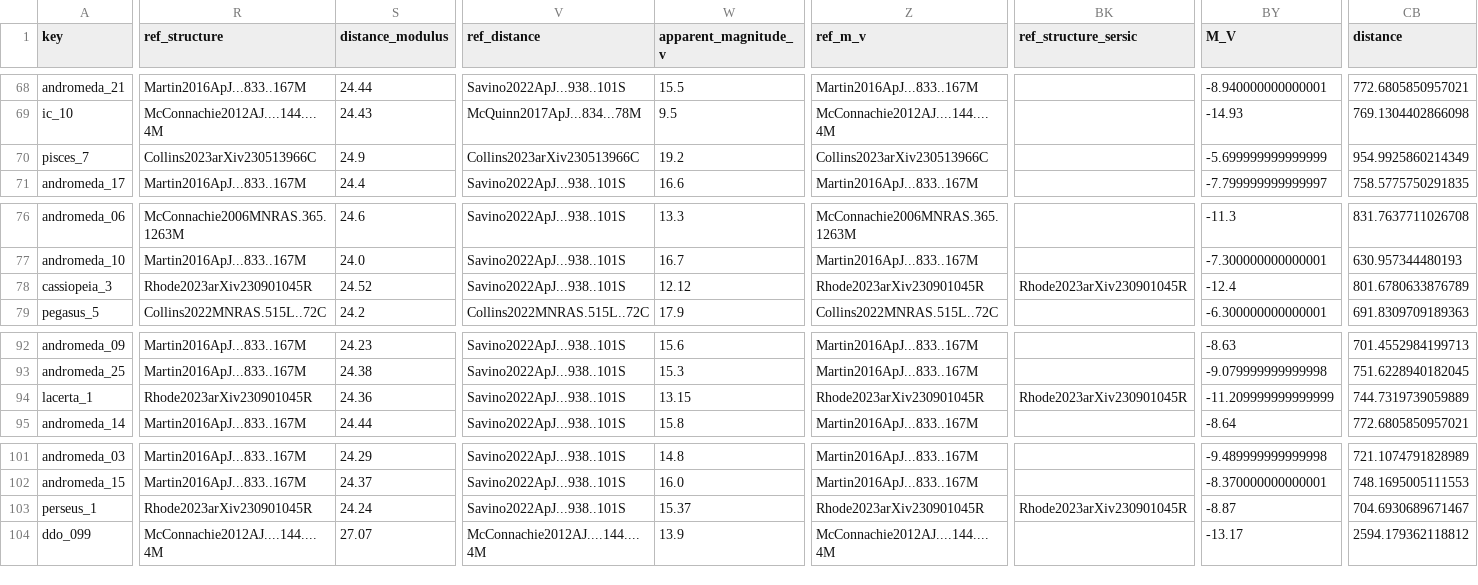
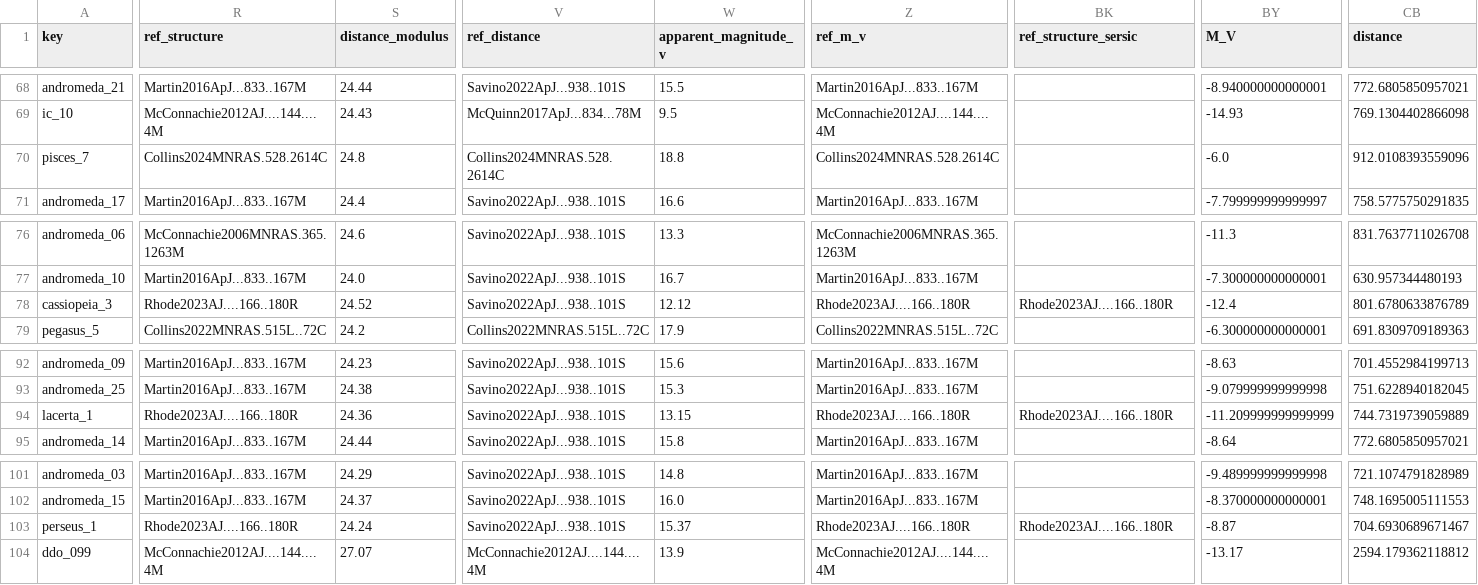
Before and after one commit to jackwarfield/local_volume_database, a CSV file: data/dwarf_all.csv, drawn as a sheet; only a part is shown, gaps mark what is left out; the diff covers the shown part only; the diff names each change by its address in the sheet, - before the commit and + after, or states it on an @@ line.

```diff
--- a/data/dwarf_all.csv
+++ b/data/dwarf_all.csv
-R70 (ref_structure): Collins2023arXiv230513966C
+R70 (ref_structure): Collins2024MNRAS.528.2614C
-S70 (distance_modulus): 24.9
+S70 (distance_modulus): 24.8
-V70 (ref_distance): Collins2023arXiv230513966C
+V70 (ref_distance): Collins2024MNRAS.528.2614C
-W70 (apparent_magnitude_v): 19.2
+W70 (apparent_magnitude_v): 18.8
-Z70 (ref_m_v): Collins2023arXiv230513966C
+Z70 (ref_m_v): Collins2024MNRAS.528.2614C
-BY70 (M_V): -5.699999999999999
+BY70 (M_V): -6.0
-CB70 (distance): 954.9925860214349
+CB70 (distance): 912.0108393559096
-R78 (ref_structure): Rhode2023arXiv230901045R
+R78 (ref_structure): Rhode2023AJ....166..180R
-Z78 (ref_m_v): Rhode2023arXiv230901045R
+Z78 (ref_m_v): Rhode2023AJ....166..180R
-BK78 (ref_structure_sersic): Rhode2023arXiv230901045R
+BK78 (ref_structure_sersic): Rhode2023AJ....166..180R
-R94 (ref_structure): Rhode2023arXiv230901045R
+R94 (ref_structure): Rhode2023AJ....166..180R
-Z94 (ref_m_v): Rhode2023arXiv230901045R
+Z94 (ref_m_v): Rhode2023AJ....166..180R
-BK94 (ref_structure_sersic): Rhode2023arXiv230901045R
+BK94 (ref_structure_sersic): Rhode2023AJ....166..180R
-R103 (ref_structure): Rhode2023arXiv230901045R
+R103 (ref_structure): Rhode2023AJ....166..180R
-Z103 (ref_m_v): Rhode2023arXiv230901045R
+Z103 (ref_m_v): Rhode2023AJ....166..180R
-BK103 (ref_structure_sersic): Rhode2023arXiv230901045R
+BK103 (ref_structure_sersic): Rhode2023AJ....166..180R
```
Also changed, not shown: 123 edited cells elsewhere in this file, data/dwarf_local_field_distant.csv, data/dwarf_mw.csv, 27 other files.
